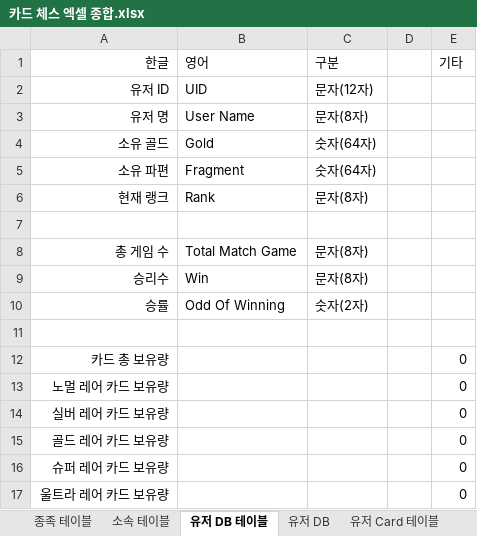
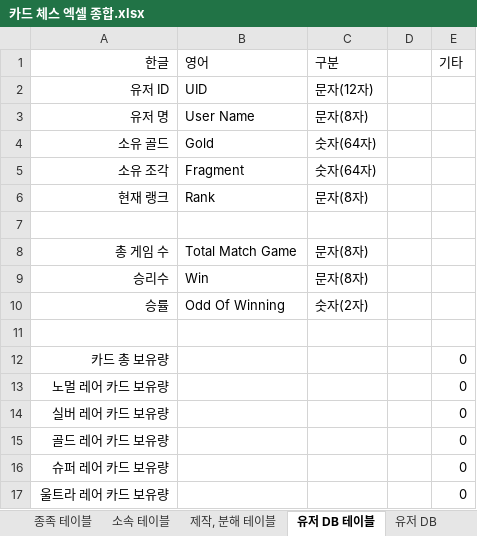
Before and after one commit to yjk0401/unityenginebasic_9th, an Excel workbook: 기획/체스/카드 체스 엑셀 종합.xlsx, sheet 유저 DB 테이블, drawn as a sheet; values as stored, in another font and other column widths than the file's, no borders; 1 other sheet too large or unreadable and not compared; the diff names each change by its address in the sheet, - before the commit and + after, or states it on an @@ line.

```diff
--- a/기획/체스/카드 체스 엑셀 종합.xlsx (sheet 유저 DB 테이블)
+++ b/기획/체스/카드 체스 엑셀 종합.xlsx (sheet 유저 DB 테이블)
+sheet tab: 제작, 분해 테이블
-A5 (한글): 소유 파편
+A5 (한글): 소유 조각
```
Also changed, not shown: sheet 효과 텍스트 속도, sheet 카드 효과 텍스트 테이블, other sheet tabs, 4 other files.
